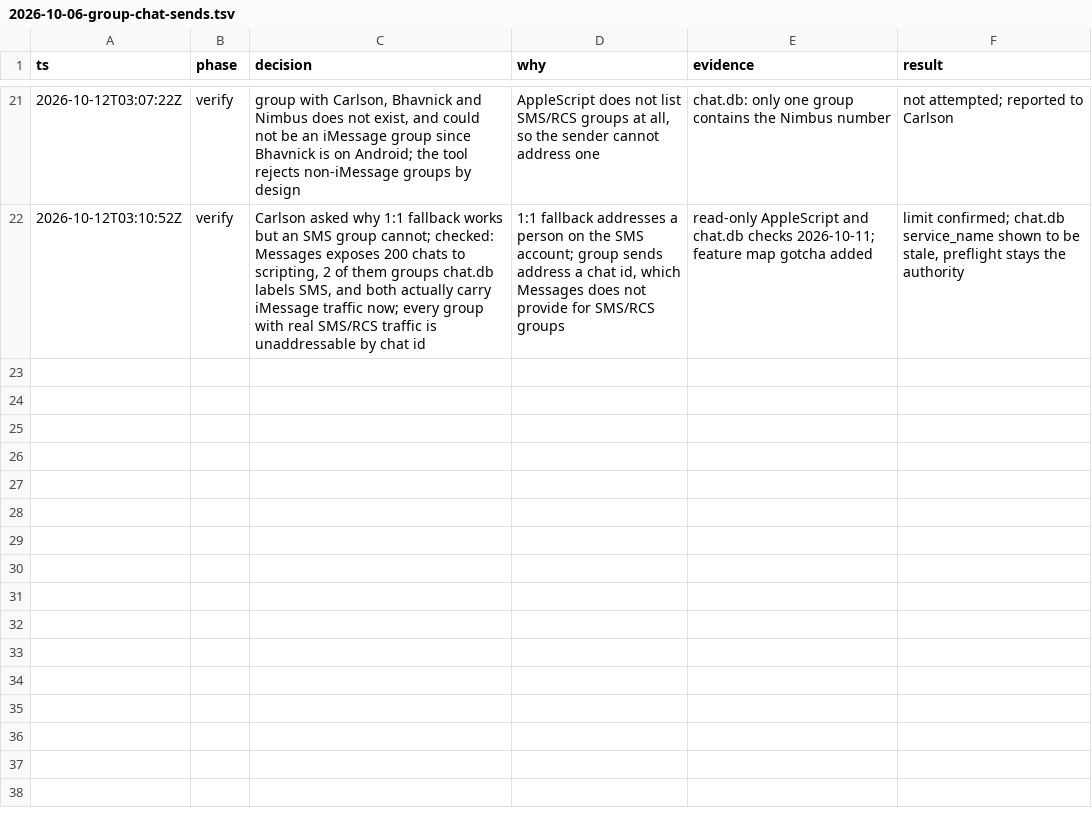
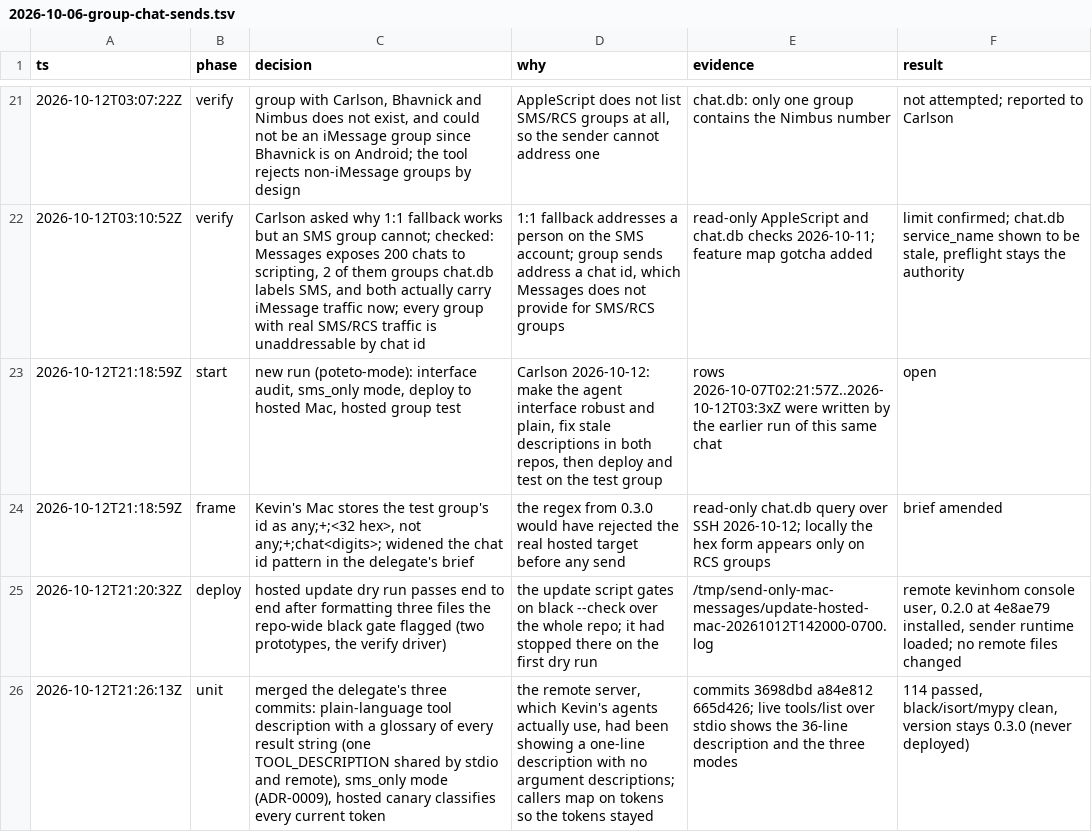
Before and after one commit to CarlsonCarlson/send-only-mac-messages, a TSV file: docs/decisions/2026-10-06-group-chat-sends.tsv, drawn as a sheet; only a part is shown, gaps mark what is left out; the diff names each change by its address in the sheet, - before the commit and + after, or states it on an @@ line.

```diff
--- a/docs/decisions/2026-10-06-group-chat-sends.tsv
+++ b/docs/decisions/2026-10-06-group-chat-sends.tsv
+row 23: 2026-10-12T21:18:59Z | start | new run (poteto-mode): interface audit, sms_only mode, deploy to hosted Mac, hosted group test | Carlson 2026-10-12: make the agent interface robust and plain, fix stale descriptions in both repos, then deploy and test on the test group | rows 2026-10-07T02:21:57Z..2026-10-12T03:3xZ were written by the earlier run of this same chat | open
+row 24: 2026-10-12T21:18:59Z | frame | Kevin's Mac stores the test group's id as any;+;<32 hex>, not any;+;chat<digits>; widened the chat id pattern in the delegate's brief | the regex from 0.3.0 would have rejected the real hosted target before any send | read-only chat.db query over SSH 2026-10-12; locally the hex form appears only on RCS groups | brief amended
+row 25: 2026-10-12T21:20:32Z | deploy | hosted update dry run passes end to end after formatting three files the repo-wide black gate flagged (two prototypes, the verify driver) | the update script gates on black --check over the whole repo; it had stopped there on the first dry run | /tmp/send-only-mac-messages/update-hosted-mac-20261012T142000-0700.log | remote kevinhom console user, 0.2.0 at 4e8ae79 installed, sender runtime loaded; no remote files changed
+row 26: 2026-10-12T21:26:13Z | unit | merged the delegate's three commits: plain-language tool description with a glossary of every result string (one TOOL_DESCRIPTION shared by stdio and remote), sms_only mode (ADR-0009), hosted canary classifies every current token | the remote server, which Kevin's agents actually use, had been showing a one-line description with no argument descriptions; callers map on tokens so the tokens stayed | commits 3698dbd a84e812 665d426; live tools/list over stdio shows the 36-line description and the three modes | 114 passed, black/isort/mypy clean, version stays 0.3.0 (never deployed)
```
